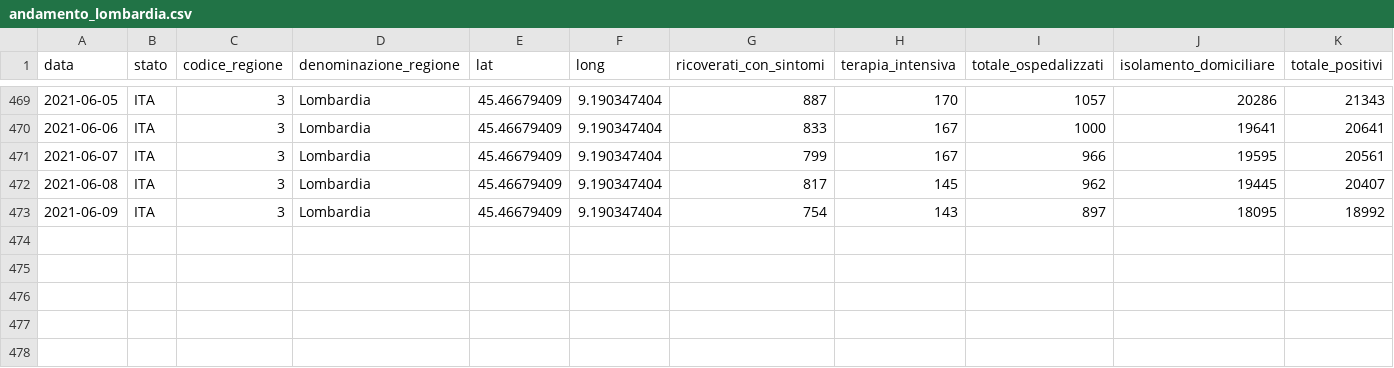
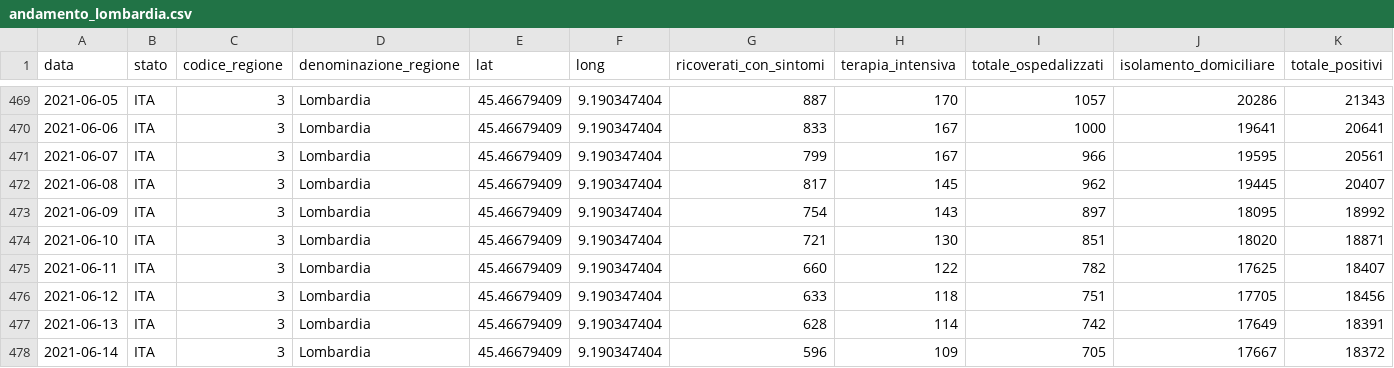
Before and after one commit to sergiocima/Report-COVID-19, a CSV file: andamento_lombardia.csv, drawn as a sheet; only a part is shown, gaps mark what is left out; rows hold the shown columns only; the diff names each change by its address in the sheet, - before the commit and + after, or states it on an @@ line.

```diff
--- a/andamento_lombardia.csv
+++ b/andamento_lombardia.csv
+row 474: 2021-06-10 | ITA | 3 | Lombardia | 45.46679409 | 9.190347404 | 721 | 130 | 851 | 18020 | 18871
+row 475: 2021-06-11 | ITA | 3 | Lombardia | 45.46679409 | 9.190347404 | 660 | 122 | 782 | 17625 | 18407
+row 476: 2021-06-12 | ITA | 3 | Lombardia | 45.46679409 | 9.190347404 | 633 | 118 | 751 | 17705 | 18456
+row 477: 2021-06-13 | ITA | 3 | Lombardia | 45.46679409 | 9.190347404 | 628 | 114 | 742 | 17649 | 18391
+row 478: 2021-06-14 | ITA | 3 | Lombardia | 45.46679409 | 9.190347404 | 596 | 109 | 705 | 17667 | 18372
```
Also changed, not shown: andamento-italia-no-lomb.csv, casi_province_lombardia.csv, 9 other files.
